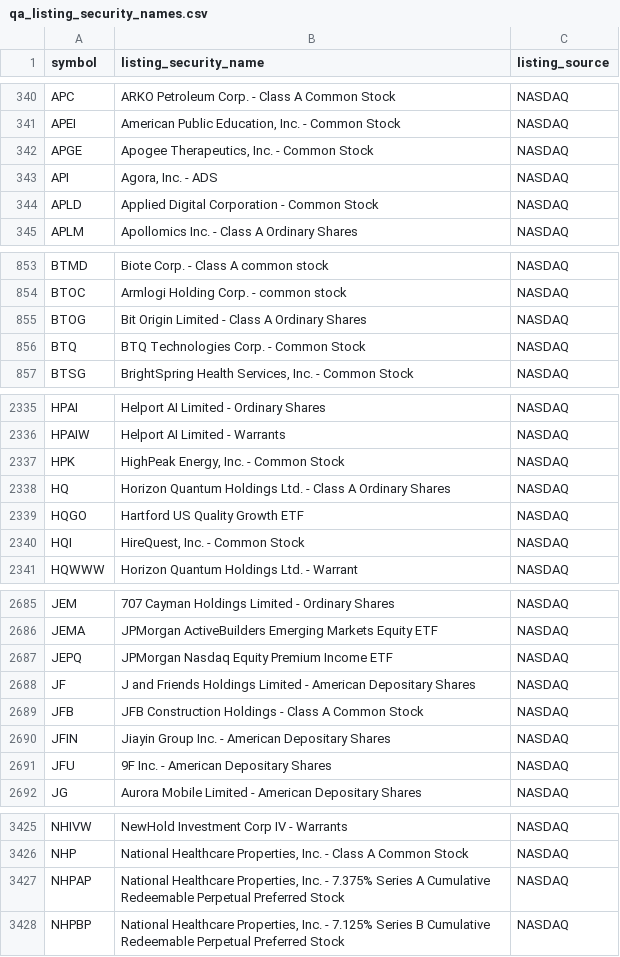
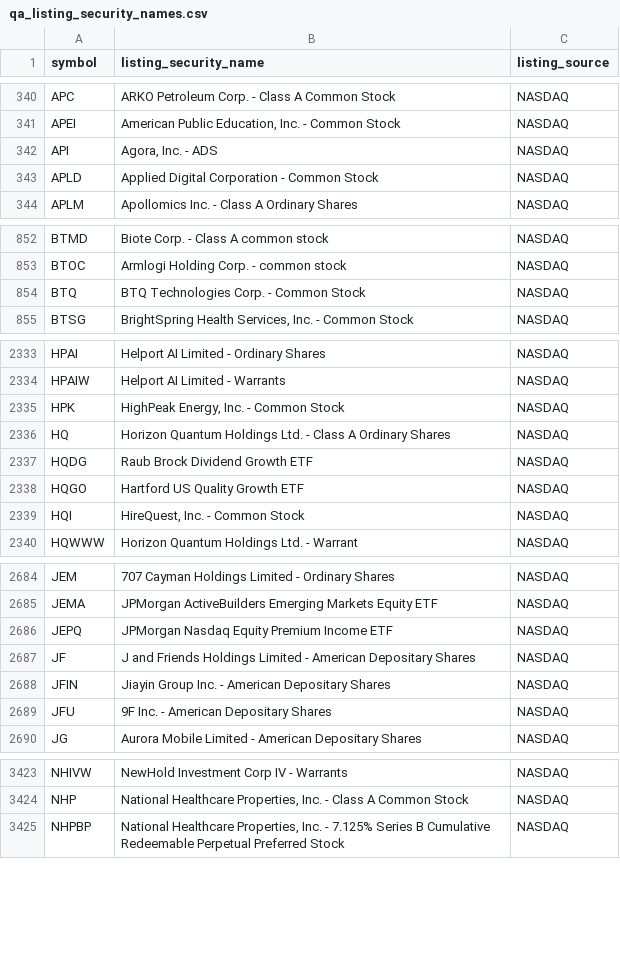
Before and after one commit to nb788/ChatGPT-stock-lab, a CSV file: data/qa_listing_security_names.csv, drawn as a sheet; only a part is shown, gaps mark what is left out; removed rows and columns are numbered as before the commit, all else as after; the diff covers the shown part only; the diff names each change by its address in the sheet, - before the commit and + after, or states it on an @@ line.

```diff
--- a/data/qa_listing_security_names.csv
+++ b/data/qa_listing_security_names.csv
-row 342: APGE | Apogee Therapeutics, Inc. - Common Stock | NASDAQ
-row 855: BTOG | Bit Origin Limited - Class A Ordinary Shares | NASDAQ
+row 2337: HQDG | Raub Brock Dividend Growth ETF | NASDAQ
-row 2689: JFB | JFB Construction Holdings - Class A Common Stock | NASDAQ
-row 3427: NHPAP | National Healthcare Properties, Inc. - 7.375% Series A Cumulative Redeemable Perpetual Preferred Stock | NASDAQ
```
Also changed, not shown: 4 added rows and 4 edited cells elsewhere in this file, data/qa_all_current_filing_dei_facts.csv, data/qa_all_current_latest_filings.csv, 16 other files.
